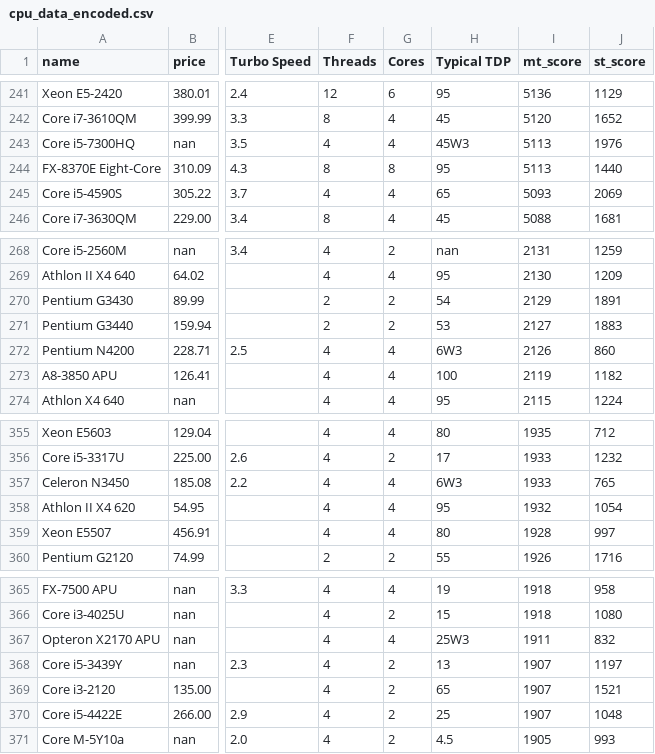
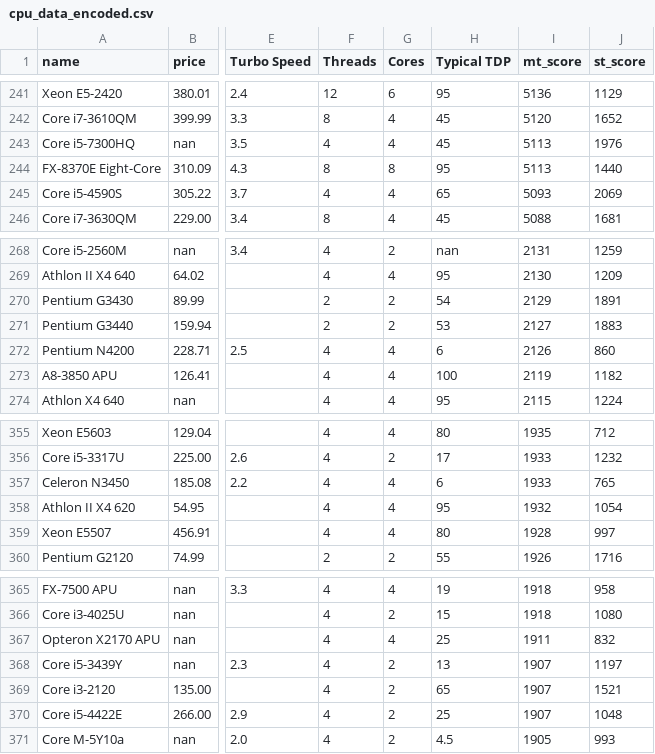
Before and after one commit to cpsc6300/course-project-thomas-wright, a CSV file: data/cpu_data_encoded.csv, drawn as a sheet; only a part is shown, gaps mark what is left out; the diff covers the shown part only; the diff names each change by its address in the sheet, - before the commit and + after, or states it on an @@ line.

```diff
--- a/data/cpu_data_encoded.csv
+++ b/data/cpu_data_encoded.csv
-H243 (Typical TDP): 45W3
+H243 (Typical TDP): 45
-H272 (Typical TDP): 6W3
+H272 (Typical TDP): 6
-H357 (Typical TDP): 6W3
+H357 (Typical TDP): 6
-H367 (Typical TDP): 25W3
+H367 (Typical TDP): 25
```
Also changed, not shown: 26 edited cells elsewhere in this file, data/cpu_data_cleaned.csv, 2 other files.
